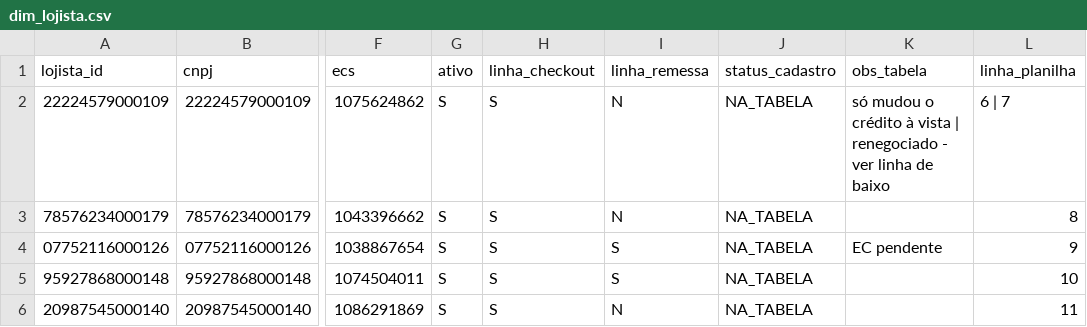
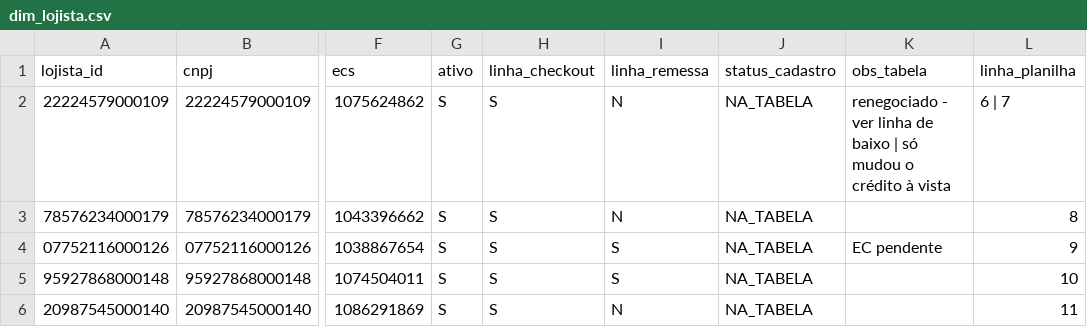
Before and after one commit to matos01pedro26-lab/hackaton_barte, a CSV file: data/dim_lojista.csv, drawn as a sheet; only a part is shown, gaps mark what is left out; the diff names each change by its address in the sheet, - before the commit and + after, or states it on an @@ line.

```diff
--- a/data/dim_lojista.csv
+++ b/data/dim_lojista.csv
-K2 (obs_tabela): só mudou o crédito à vista | renegociado - ver linha de baixo
+K2 (obs_tabela): renegociado - ver linha de baixo | só mudou o crédito à vista
```
Also changed, not shown: data/controle_ingestao.csv, data/dim_ec.csv, 19 other files.
